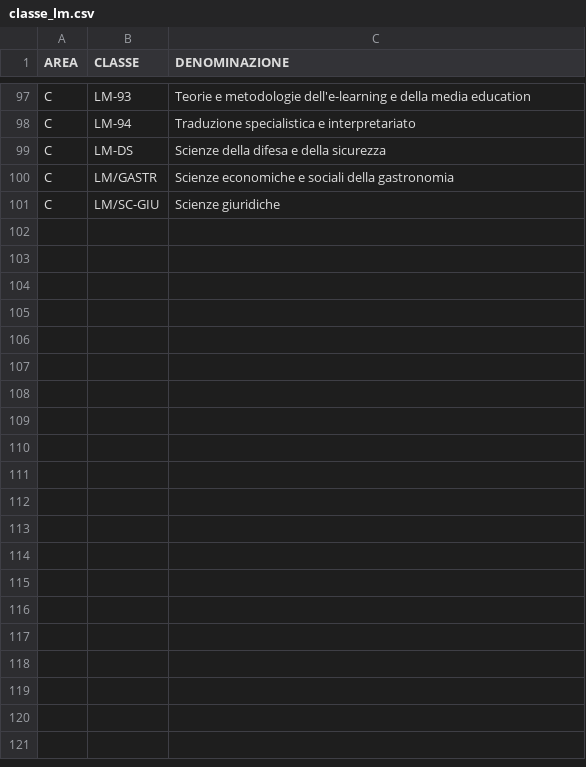
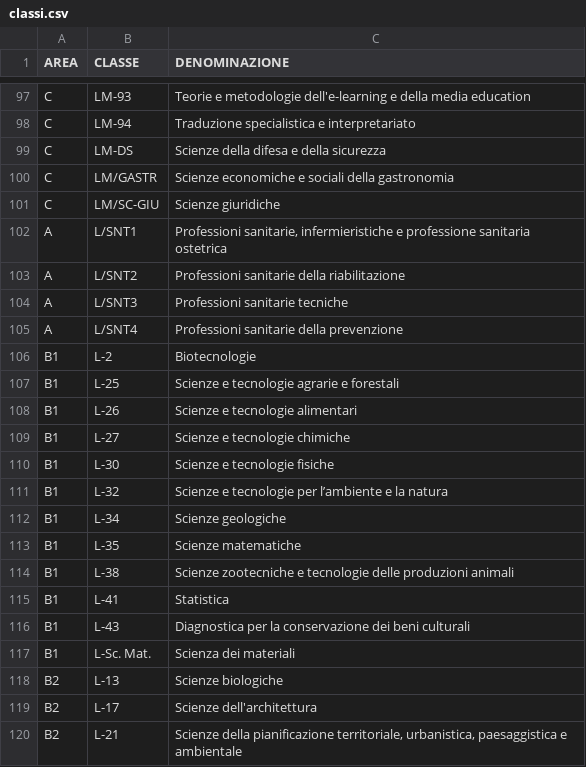
Before and after one commit to manueldiagostino/pd-garanti, a CSV file: input/numerosita/classi.csv (was input/numerosita/classe_lm.csv), drawn as a sheet; only a part is shown, gaps mark what is left out; the diff covers the shown part only.

Commit message:
implementazione parziale letture numerosita massime

```diff
--- a/input/numerosita/classe_lm.csv
+++ b/input/numerosita/classi.csv
@@ -101 +101,20 @@
 "C","LM/SC-GIU","Scienze giuridiche"
+"A","L/SNT1","Professioni sanitarie, infermieristiche e professione sanitaria ostetrica"
+"A","L/SNT2","Professioni sanitarie della riabilitazione"
+"A","L/SNT3","Professioni sanitarie tecniche"
+"A","L/SNT4","Professioni sanitarie della prevenzione"
+"B1","L-2","Biotecnologie"
+"B1","L-25","Scienze e tecnologie agrarie e forestali"
+"B1","L-26","Scienze e tecnologie alimentari"
+"B1","L-27","Scienze e tecnologie chimiche"
+"B1","L-30","Scienze e tecnologie fisiche"
+"B1","L-32","Scienze e tecnologie per l’ambiente e la natura"
+"B1","L-34","Scienze geologiche"
+"B1","L-35","Scienze matematiche"
+"B1","L-38","Scienze zootecniche e tecnologie delle produzioni animali"
+"B1","L-41","Statistica"
+"B1","L-43","Diagnostica per la conservazione dei beni culturali"
+"B1","L-Sc. Mat.","Scienza dei materiali"
+"B2","L-13","Scienze biologiche"
+"B2","L-17","Scienze dell'architettura"
+"B2","L-21","Scienze della pianificazione territoriale, urbanistica, paesaggistica e ambientale"
```
Also changed, not shown: 42 added rows and 1 edited cell elsewhere in this file, input/numerosita/jolly.csv, 12 other files.
